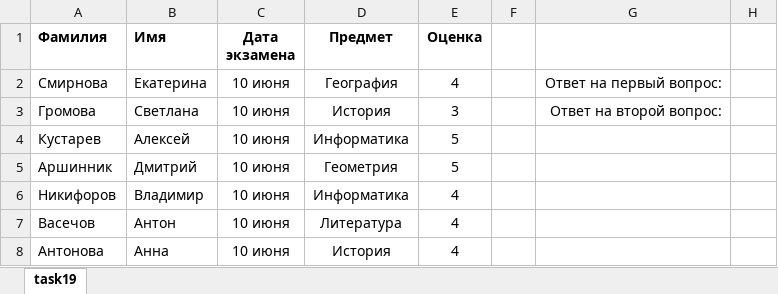
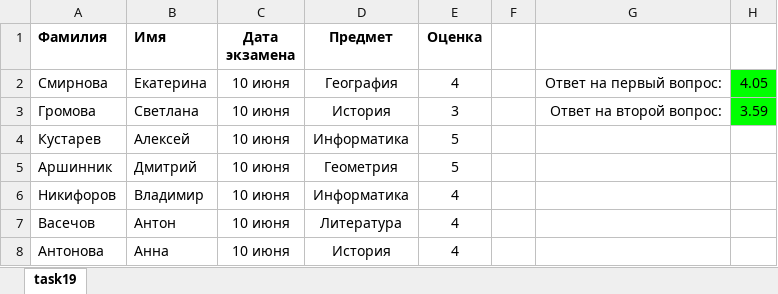
Before and after one commit to liskos/shlyk, an Excel workbook: 19/015.xlsx, sheet task19, drawn as a sheet; only a part is shown; values as stored, in another font and other column widths than the file's, no borders; the diff names each change by its address in the sheet, - before the commit and + after, or states it on an @@ line.

```diff
--- a/19/015.xlsx (sheet task19)
+++ b/19/015.xlsx (sheet task19)
-H2: (empty)
+H2: 4.05
-H2:H3 fill: none
+H2:H3 fill: #00FF00
-H3: (empty)
+H3: 3.59
```
Also changed, not shown: 19/005.xlsx, 19/025.xlsx.
